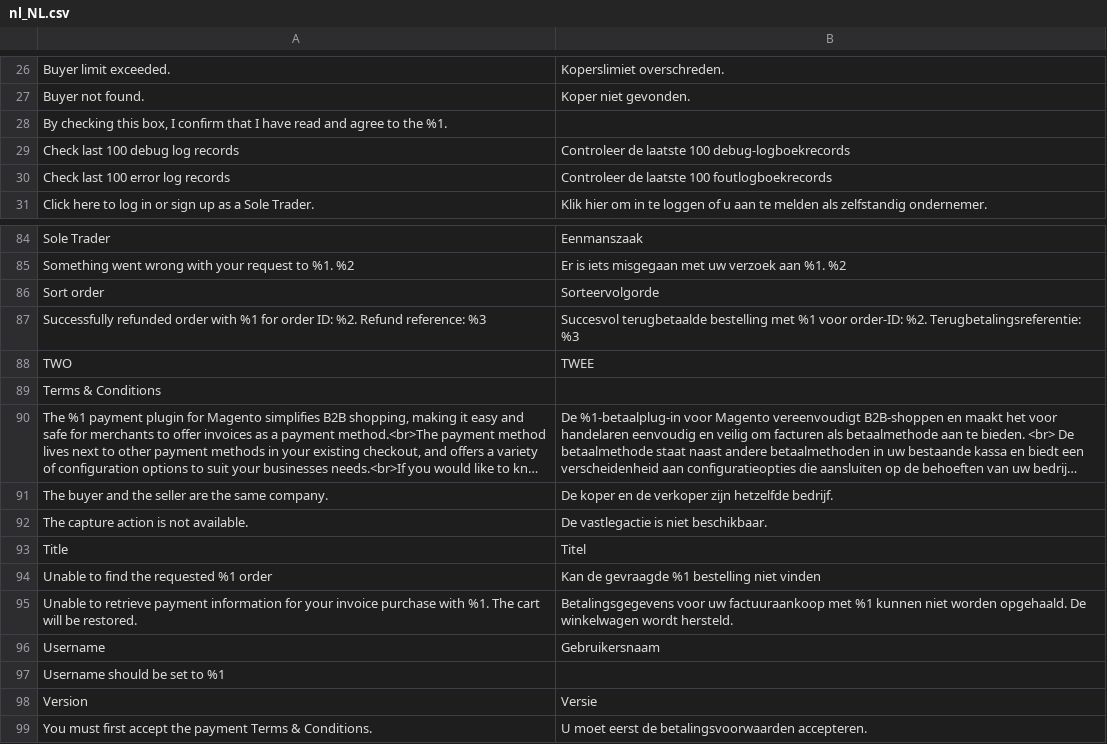
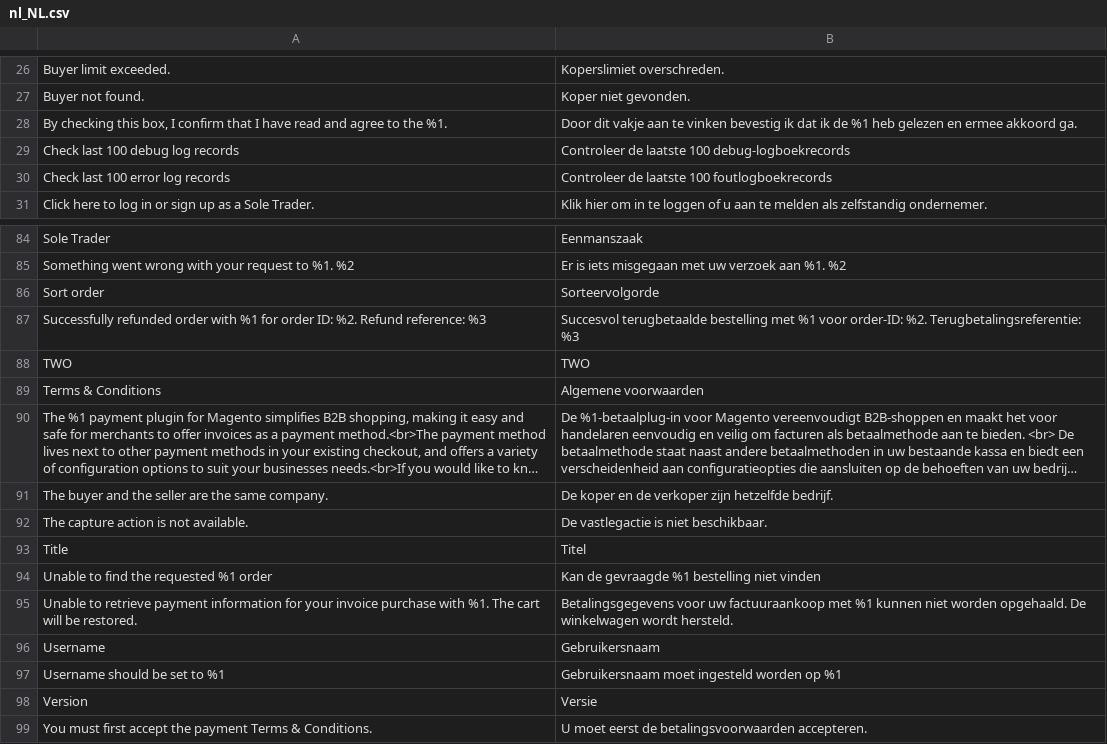
Before and after one commit to two-inc/magento2, a CSV file: i18n/nl_NL.csv, drawn as a sheet; only a part is shown, gaps mark what is left out; long unchanged cells end in …; the diff names each change by its address in the sheet, - before the commit and + after, or states it on an @@ line.

Commit message:
chore: Translations using Claude

```diff
--- a/i18n/nl_NL.csv
+++ b/i18n/nl_NL.csv
-B28: (empty)
+B28: Door dit vakje aan te vinken bevestig ik dat ik de %1 heb gelezen en ermee akkoord ga.
-B88: TWEE
+B88: TWO
-B89: (empty)
+B89: Algemene voorwaarden
-B97: (empty)
+B97: Gebruikersnaam moet ingesteld worden op %1
```
Also changed, not shown: i18n/nb_NO.csv, i18n/sv_SE.csv.
